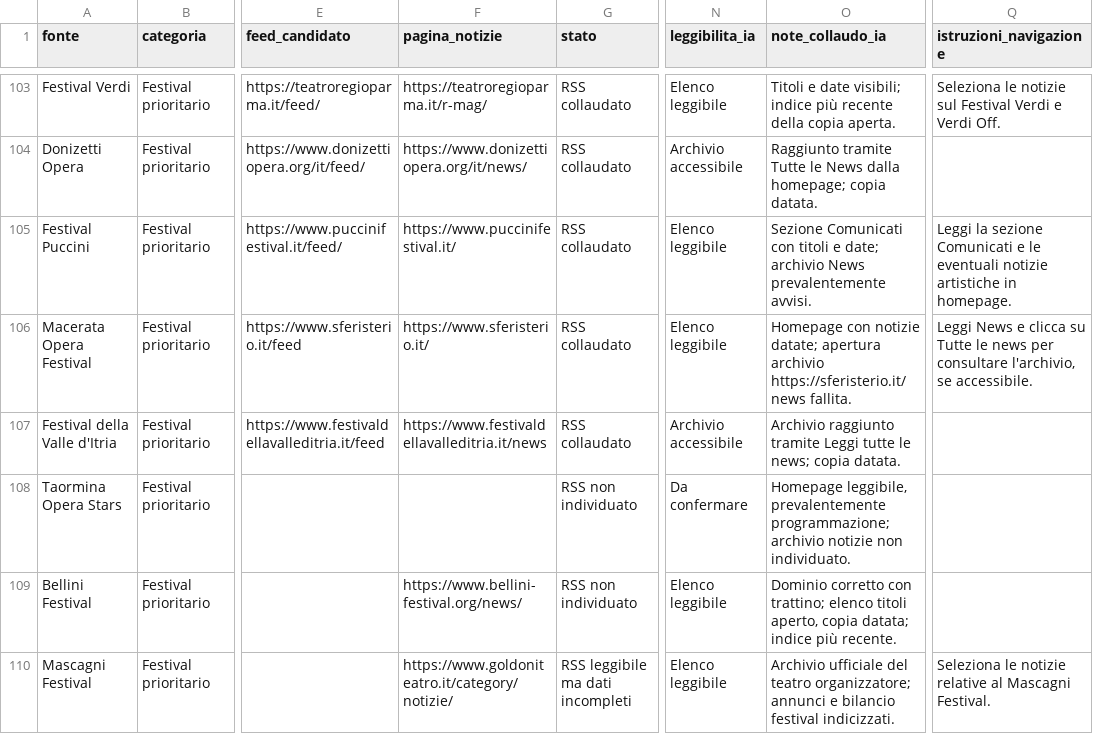
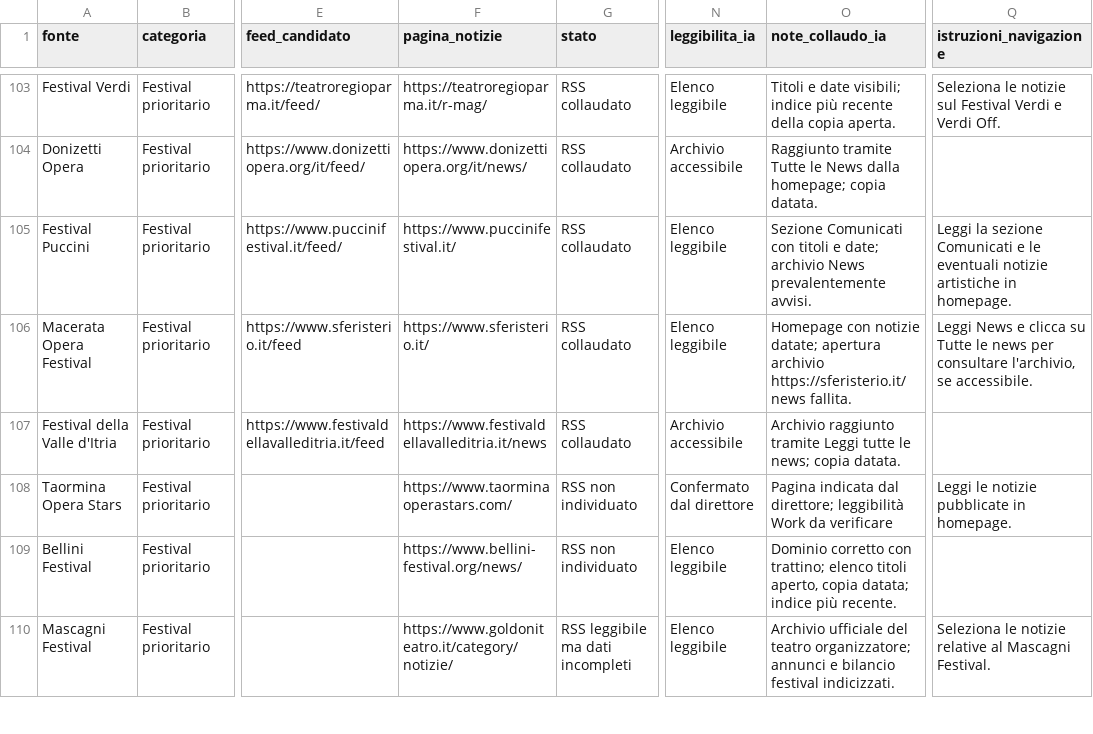
Before and after one commit to Mehehe86/Opera-Plus-Monitoraggio, a CSV file: fonti.csv, drawn as a sheet; only a part is shown, gaps mark what is left out; the diff covers the shown part only; the diff names each change by its address in the sheet, - before the commit and + after, or states it on an @@ line.

Commit message:
Conferma ROF e Taormina ed esclude Città dei Sassi

```diff
--- a/fonti.csv
+++ b/fonti.csv
-F108 (pagina_notizie): (empty)
+F108 (pagina_notizie): https://www.taorminaoperastars.com/
-N108 (leggibilita_ia): Da confermare
+N108 (leggibilita_ia): Confermato dal direttore
-O108 (note_collaudo_ia): Homepage leggibile, prevalentemente programmazione; archivio notizie non individuato.
+O108 (note_collaudo_ia): Pagina indicata dal direttore; leggibilità Work da verificare
-Q108 (istruzioni_navigazione): (empty)
+Q108 (istruzioni_navigazione): Leggi le notizie pubblicate in homepage.
```
Also changed, not shown: 1 removed row and 3 edited cells elsewhere in this file.
